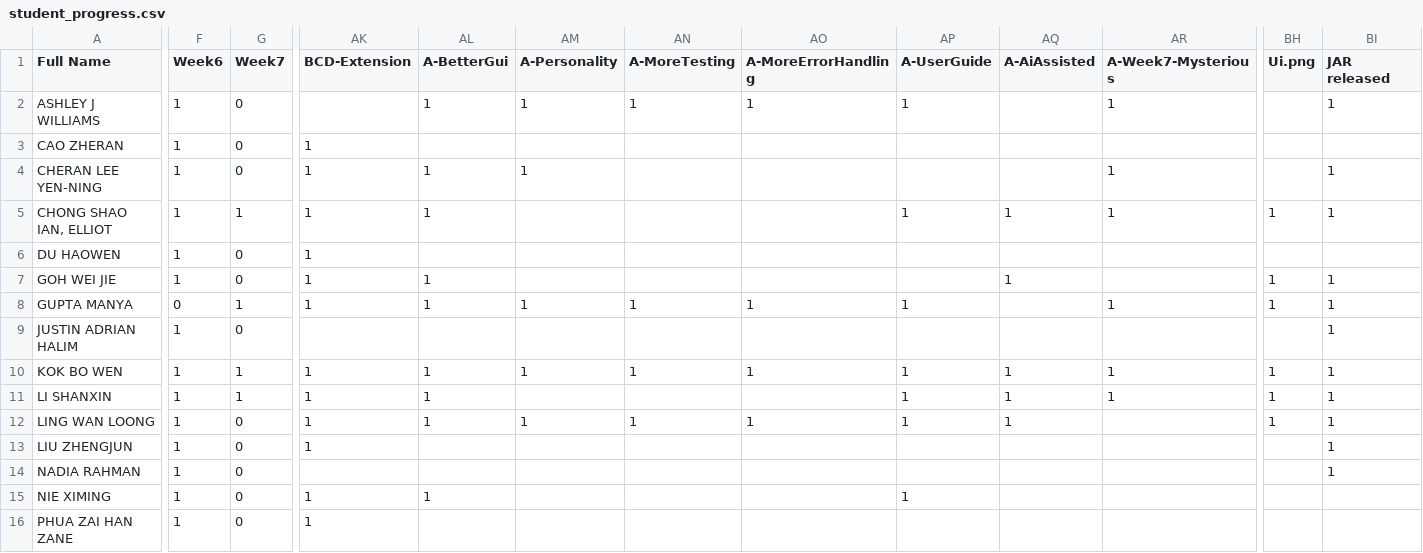
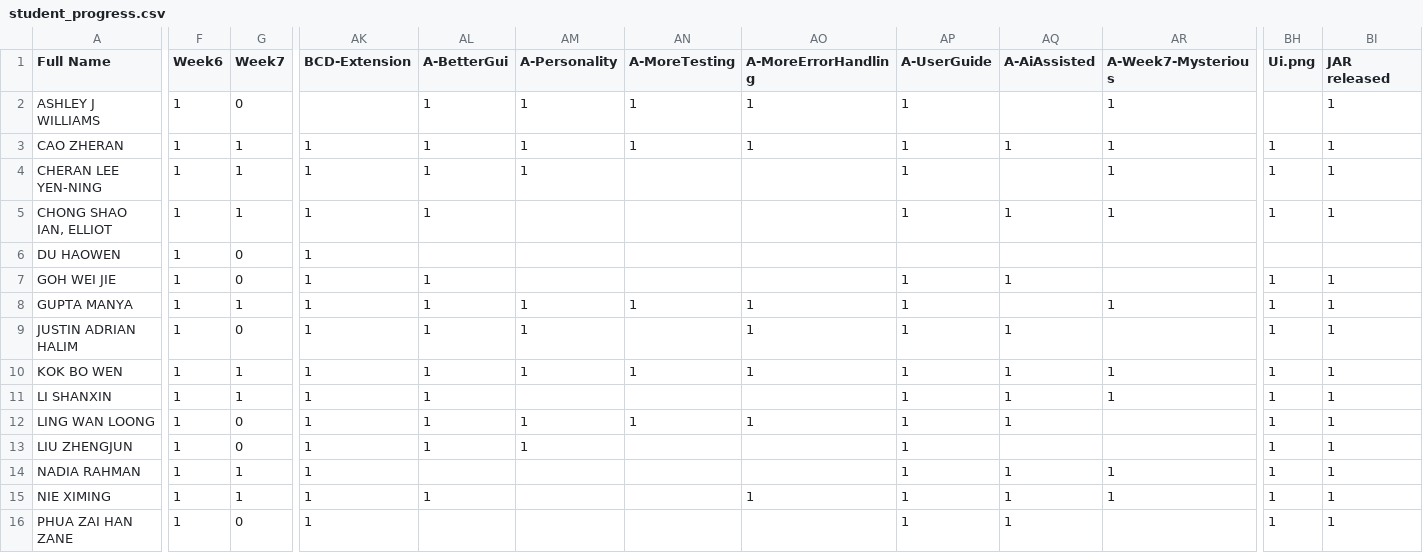
Before and after one commit to Pranavan135/ip-progress-dashboard, a CSV file: data/student_progress.csv, drawn as a sheet; only a part is shown, gaps mark what is left out; the diff covers the shown part only; the diff names each change by its address in the sheet, - before the commit and + after, or states it on an @@ line.

```diff
--- a/data/student_progress.csv
+++ b/data/student_progress.csv
-G3:G4 (Week7): 0
+G3:G4 (Week7): 1
-AL3 (A-BetterGui): (empty)
+AL3 (A-BetterGui): 1
-AM3 (A-Personality): (empty)
+AM3 (A-Personality): 1
-AN3 (A-MoreTesting): (empty)
+AN3 (A-MoreTesting): 1
-AO3 (A-MoreErrorHandling): (empty)
+AO3 (A-MoreErrorHandling): 1
-AP3:AP4 (A-UserGuide): (empty)
+AP3:AP4 (A-UserGuide): 1
-AQ3 (A-AiAssisted): (empty)
+AQ3 (A-AiAssisted): 1
-AR3 (A-Week7-Mysterious): (empty)
+AR3 (A-Week7-Mysterious): 1
-BH3:BH4 (Ui.png): (empty)
+BH3:BH4 (Ui.png): 1
-BI3 (JAR released): (empty)
+BI3 (JAR released): 1
-AP7 (A-UserGuide): (empty)
+AP7 (A-UserGuide): 1
-F8 (Week6): 0
+F8 (Week6): 1
-AK9 (BCD-Extension): (empty)
+AK9 (BCD-Extension): 1
-AL9 (A-BetterGui): (empty)
+AL9 (A-BetterGui): 1
-AM9 (A-Personality): (empty)
+AM9 (A-Personality): 1
-AO9 (A-MoreErrorHandling): (empty)
+AO9 (A-MoreErrorHandling): 1
-AP9 (A-UserGuide): (empty)
+AP9 (A-UserGuide): 1
-AQ9 (A-AiAssisted): (empty)
+AQ9 (A-AiAssisted): 1
-BH9 (Ui.png): (empty)
+BH9 (Ui.png): 1
-AL13 (A-BetterGui): (empty)
+AL13 (A-BetterGui): 1
-AM13 (A-Personality): (empty)
+AM13 (A-Personality): 1
-AP13:AP14 (A-UserGuide): (empty)
+AP13:AP14 (A-UserGuide): 1
-BH13:BH16 (Ui.png): (empty)
+BH13:BH16 (Ui.png): 1
-G14:G15 (Week7): 0
+G14:G15 (Week7): 1
-AK14 (BCD-Extension): (empty)
+AK14 (BCD-Extension): 1
-AQ14:AQ16 (A-AiAssisted): (empty)
+AQ14:AQ16 (A-AiAssisted): 1
-AR14:AR15 (A-Week7-Mysterious): (empty)
+AR14:AR15 (A-Week7-Mysterious): 1
-AO15 (A-MoreErrorHandling): (empty)
+AO15 (A-MoreErrorHandling): 1
-BI15:BI16 (JAR released): (empty)
+BI15:BI16 (JAR released): 1
-AP16 (A-UserGuide): (empty)
+AP16 (A-UserGuide): 1
```
Also changed, not shown: 32 edited cells elsewhere in this file, 1 other file.
